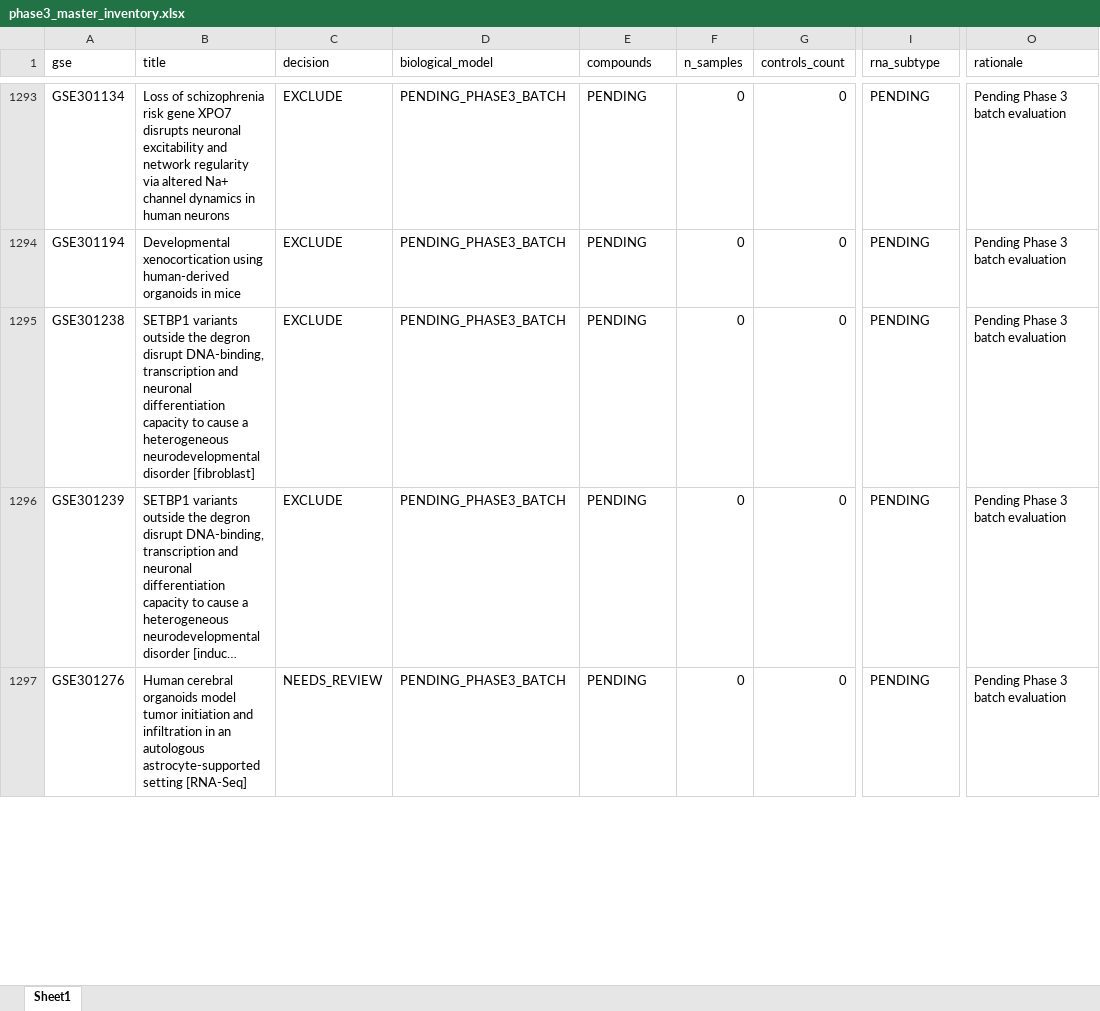
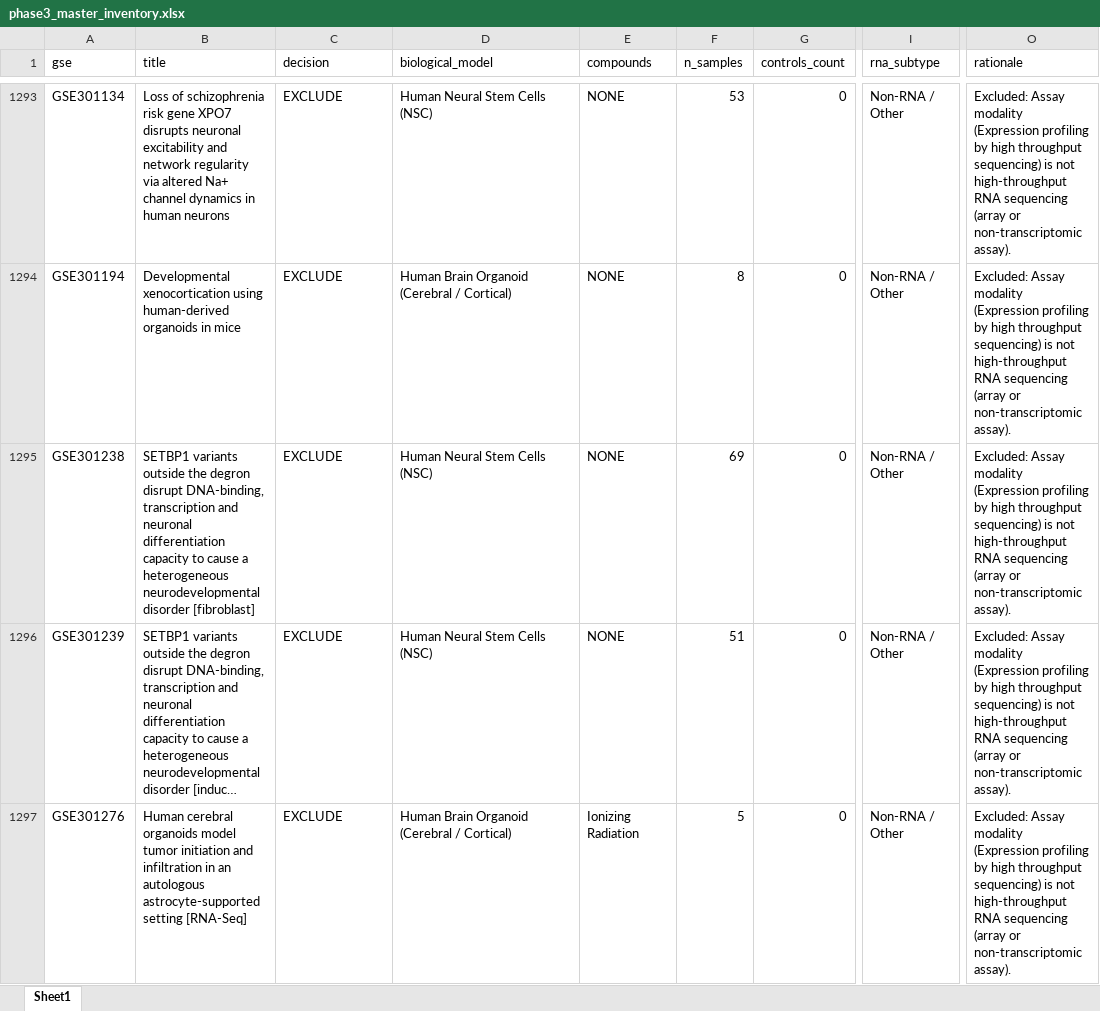
Before and after one commit to bioprintingLabsInc/DNT-Organoid-AI, an Excel workbook: outputs/verification/phase3/phase3_master_inventory.xlsx, sheet Sheet1, drawn as a sheet; only a part is shown, gaps mark what is left out; long unchanged cells end in …; values as stored, in another font and other column widths than the file's, no borders; the diff covers the shown part only; the diff names each change by its address in the sheet, - before the commit and + after, or states it on an @@ line.

```diff
--- a/outputs/verification/phase3/phase3_master_inventory.xlsx (sheet Sheet1)
+++ b/outputs/verification/phase3/phase3_master_inventory.xlsx (sheet Sheet1)
-D1293 (biological_model): PENDING_PHASE3_BATCH
+D1293 (biological_model): Human Neural Stem Cells (NSC)
-E1293:E1296 (compounds): PENDING
+E1293:E1296 (compounds): NONE
-F1293 (n_samples): 0
+F1293 (n_samples): 53
-I1293:I1297 (rna_subtype): PENDING
+I1293:I1297 (rna_subtype): Non-RNA / Other
-O1293:O1297 (rationale): Pending Phase 3 batch evaluation
+O1293:O1297 (rationale): Excluded: Assay modality (Expression profiling by high throughput sequencing) is not high-throughput RNA sequencing (array or non-transcriptomic assay).
-D1294 (biological_model): PENDING_PHASE3_BATCH
+D1294 (biological_model): Human Brain Organoid (Cerebral / Cortical)
-F1294 (n_samples): 0
+F1294 (n_samples): 8
-D1295:D1296 (biological_model): PENDING_PHASE3_BATCH
+D1295:D1296 (biological_model): Human Neural Stem Cells (NSC)
-F1295 (n_samples): 0
+F1295 (n_samples): 69
-F1296 (n_samples): 0
+F1296 (n_samples): 51
-C1297 (decision): NEEDS_REVIEW
+C1297 (decision): EXCLUDE
-D1297 (biological_model): PENDING_PHASE3_BATCH
+D1297 (biological_model): Human Brain Organoid (Cerebral / Cortical)
-E1297 (compounds): PENDING
+E1297 (compounds): Ionizing Radiation
-F1297 (n_samples): 0
+F1297 (n_samples): 5
```
Also changed, not shown: 229 edited cells elsewhere in this sheet, data/metadata/dnt_master_dataset_inventory.xlsx, outputs/verification/phase3/phase3_decision_log.xlsx, 8 other files.
